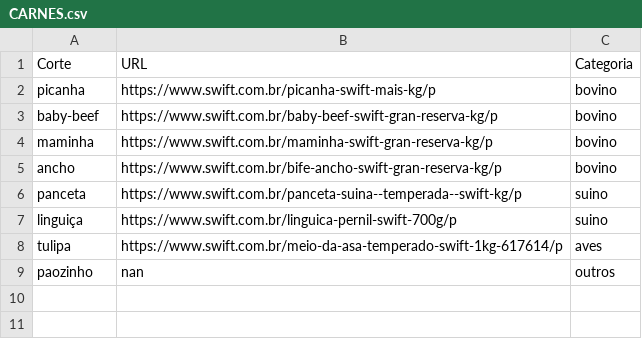
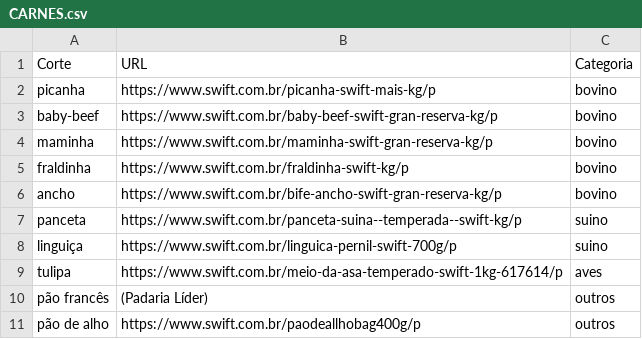
Before and after one commit to ViniMelloeMuller/churrascool, a CSV file: data/CARNES.csv, drawn as a sheet.

```diff
--- a/data/CARNES.csv
+++ b/data/CARNES.csv
@@ -4,2 +4,3 @@ baby-beef,https://www.swift.com.br/baby-beef-swift-gran-reserva-kg/p,bovino
 maminha,https://www.swift.com.br/maminha-swift-gran-reserva-kg/p,bovino
+fraldinha,https://www.swift.com.br/fraldinha-swift-kg/p,bovino
 ancho,https://www.swift.com.br/bife-ancho-swift-gran-reserva-kg/p,bovino
@@ -8,2 +9,3 @@ linguiça,https://www.swift.com.br/linguica-pernil-swift-700g/p,suino
 tulipa,https://www.swift.com.br/meio-da-asa-temperado-swift-1kg-617614/p,aves
-paozinho,nan,outros
+pão francês,(Padaria Líder),outros
+pão de alho,https://www.swift.com.br/paodeallhobag400g/p,outros
```
Also changed, not shown: 3 other files.
